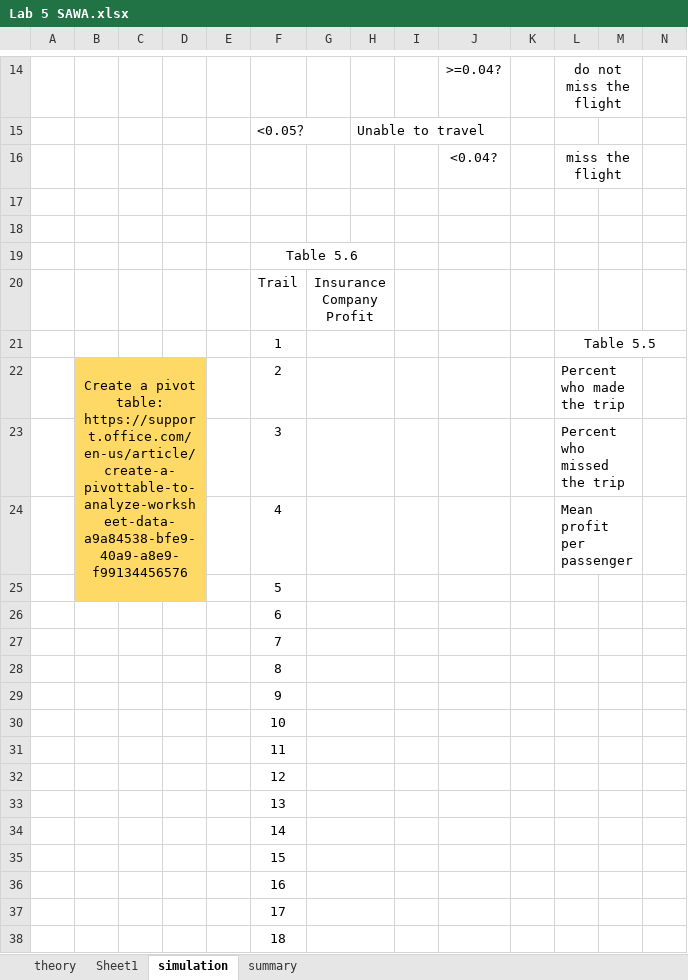
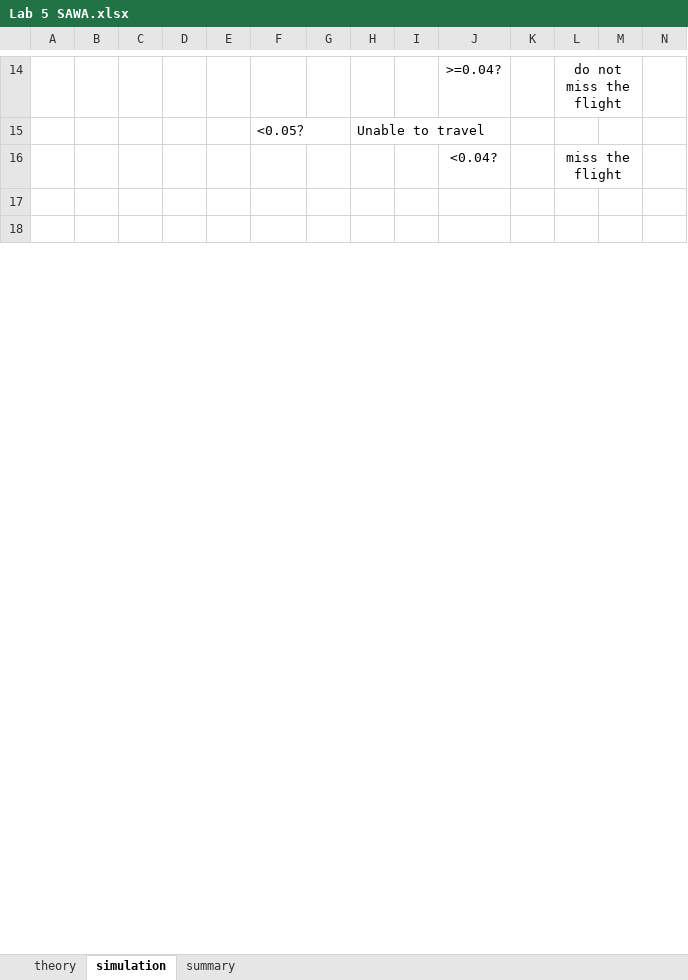
Before and after one commit to Shanlearning/Stat-201-teaching, an Excel workbook: Lab5/Lab 5 SAWA.xlsx, sheet simulation, drawn as a sheet; only a part is shown, gaps mark what is left out; values as stored, in another font and other column widths than the file's, no borders; charts and pictures not drawn; removed rows and columns are numbered as before the commit, all else as after; rows hold the shown columns only; ↵ is a line break in a cell; the diff covers the shown part only; the diff names each change by its address in the sheet, - before the commit and + after, or states it on an @@ line.

Commit message:
Shan

```diff
--- a/Lab5/Lab 5 SAWA.xlsx (sheet simulation)
+++ b/Lab5/Lab 5 SAWA.xlsx (sheet simulation)
-sheet tab: Sheet1
-row 19:  |  |  |  |  | Table 5.6
-row 20:  |  |  |  |  | Trail | Insurance Company Profit
-row 21:  |  |  |  |  | 1 |  |  |  |  |  | Table 5.5
-row 22:  | Create a pivot table: ↵ https://support.office.com/en-us/article/create-a-pivottable-to-analyze-worksheet-data-a9a84538-bfe9-40a9-a8e9-f99134456576 |  |  |  | 2 |  |  |  |  |  | Percent who made the trip
-row 23:  |  |  |  |  | 3 |  |  |  |  |  | Percent who missed the trip
-row 24:  |  |  |  |  | 4 |  |  |  |  |  | Mean profit per passenger
-row 25:  |  |  |  |  | 5
-row 26:  |  |  |  |  | 6
-row 27:  |  |  |  |  | 7
-row 28:  |  |  |  |  | 8
-row 29:  |  |  |  |  | 9
-row 30:  |  |  |  |  | 10
-row 31:  |  |  |  |  | 11
-row 32:  |  |  |  |  | 12
-row 33:  |  |  |  |  | 13
-row 34:  |  |  |  |  | 14
-row 35:  |  |  |  |  | 15
-row 36:  |  |  |  |  | 16
-row 37:  |  |  |  |  | 17
-row 38:  |  |  |  |  | 18
```
Also changed, not shown: 27 added rows, 7 removed rows and 2 edited cells elsewhere in this sheet, charts or pictures.
